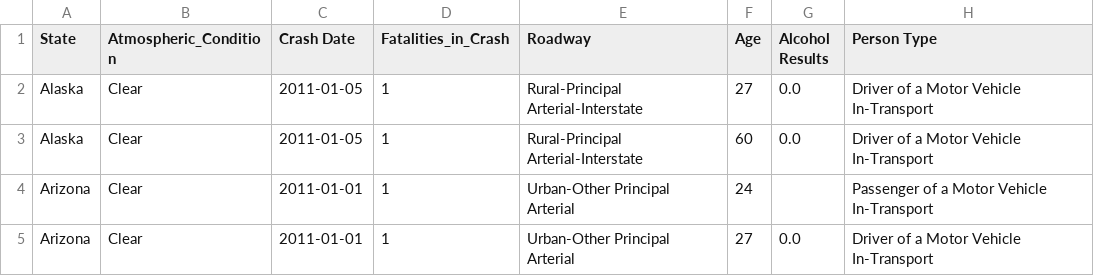
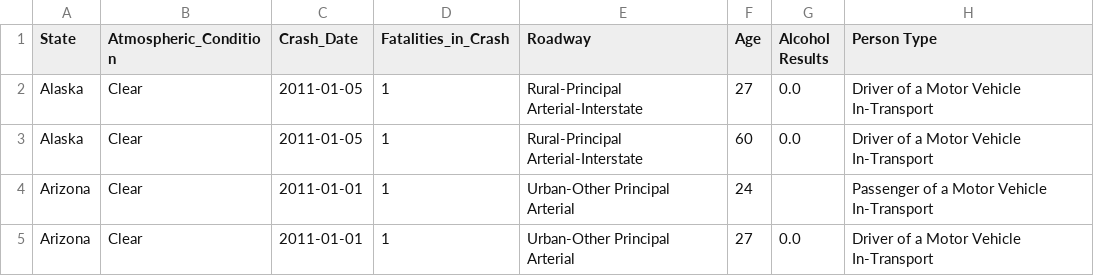
Before and after one commit to nafis195/CS416-NarrativeVisualization, a CSV file: Dataset/US_Car_Accident_Dataset.csv, drawn as a sheet; only a part is shown; the diff names each change by its address in the sheet, - before the commit and + after, or states it on an @@ line.

```diff
--- a/Dataset/US_Car_Accident_Dataset.csv
+++ b/Dataset/US_Car_Accident_Dataset.csv
-C1: Crash Date
+C1: Crash_Date
```
Also changed, not shown: 2 other files.
